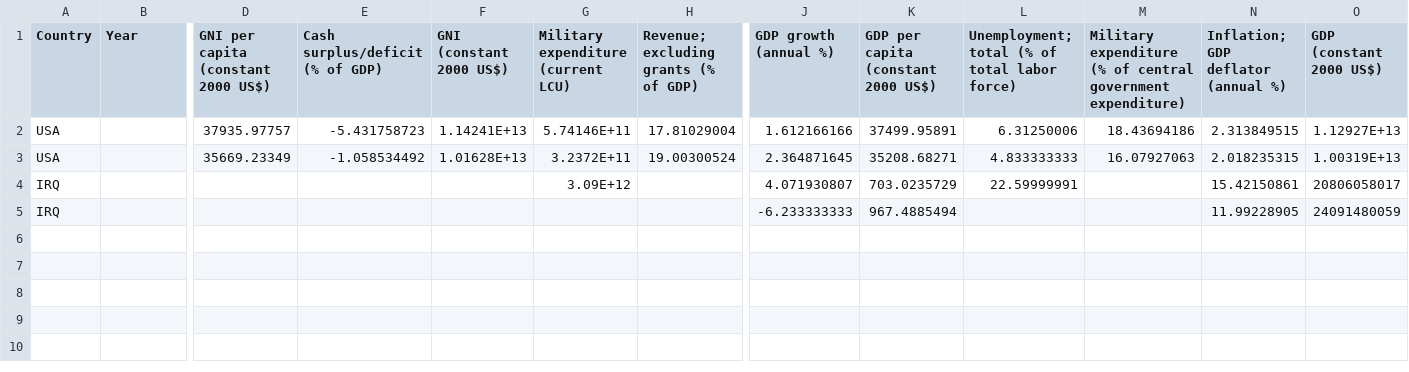
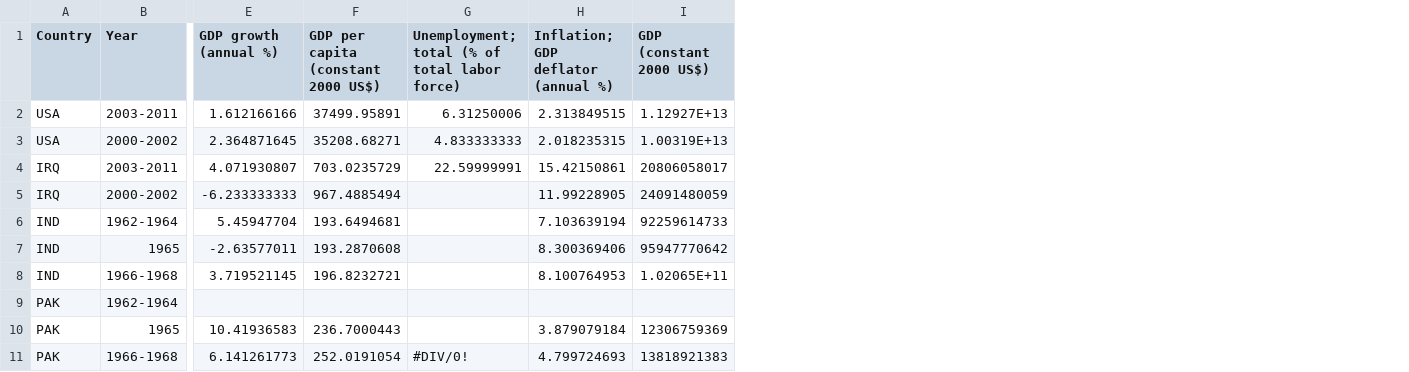
Before and after one commit to goodspeedj/cs171_project, a CSV file: data/conflictPreCompute.csv, drawn as a sheet; only a part is shown, gaps mark what is left out; removed rows and columns are numbered as before the commit, all else as after; rows hold the shown columns only; the diff names each change by its address in the sheet, - before the commit and + after, or states it on an @@ line.

Commit message:
trimmed to final columns and expanded to 2 conflicts

```diff
--- a/data/conflictPreCompute.csv
+++ b/data/conflictPreCompute.csv
-column D, rows 1-3: GNI per capita (constant 2000 US$) | 37935.97757 | 35669.23349
-column E (Cash surplus/deficit (% of GDP)), rows 2-3: -5.431758723 | -1.058534492
-column F (GNI (constant 2000 US$)), rows 2-3: 1.14241E+13 | 1.01628E+13
-column G, rows 1-4: Military expenditure (current LCU) | 5.74146E+11 | 3.2372E+11 | 3.09E+12
-column H, rows 1-3: Revenue; excluding grants (% of GDP) | 17.81029004 | 19.00300524
-column M, rows 1-3: Military expenditure (% of central government expenditure) | 18.43694186 | 16.07927063
-B2 (Year): (empty)
+B2 (Year): 2003-2011
-B3 (Year): (empty)
+B3 (Year): 2000-2002
-B4 (Year): (empty)
+B4 (Year): 2003-2011
-B5 (Year): (empty)
+B5 (Year): 2000-2002
+row 6: IND | 1962-1964 | 5.45947704 | 193.6494681 |  | 7.103639194 | 92259614733
+row 7: IND | 1965 | -2.63577011 | 193.2870608 |  | 8.300369406 | 95947770642
+row 8: IND | 1966-1968 | 3.719521145 | 196.8232721 |  | 8.100764953 | 1.02065E+11
+row 9: PAK | 1962-1964
+row 10: PAK | 1965 | 10.41936583 | 236.7000443 |  | 3.879079184 | 12306759369
+row 11: PAK | 1966-1968 | 6.141261773 | 252.0191054 | #DIV/0! | 4.799724693 | 13818921383
```
